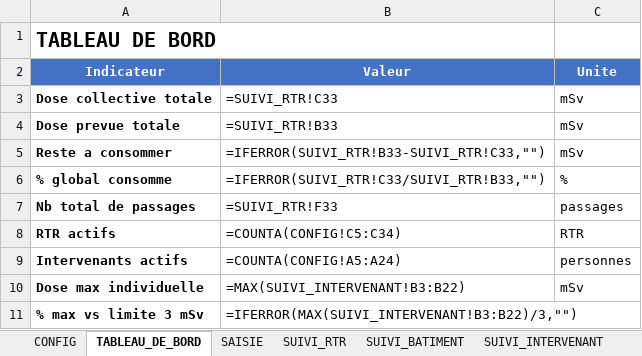
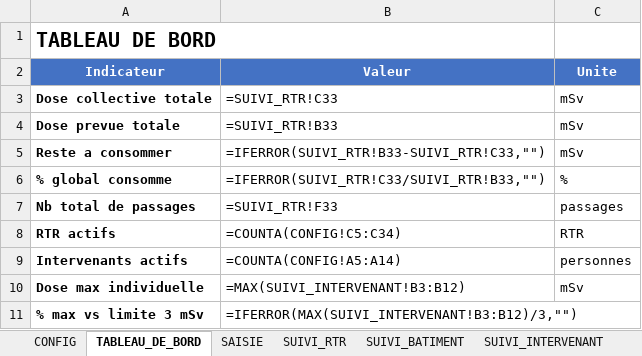
Before and after one commit to xaviergdlr/dosi, an Excel workbook: Suivi_Dosimetrique_GRAVELINES.xlsx, sheet TABLEAU_DE_BORD, drawn as a sheet; values as stored, in another font and other column widths than the file's, no borders; formulas without a stored value are shown as written; the diff names each change by its address in the sheet, - before the commit and + after, or states it on an @@ line.

```diff
--- a/Suivi_Dosimetrique_GRAVELINES.xlsx (sheet TABLEAU_DE_BORD)
+++ b/Suivi_Dosimetrique_GRAVELINES.xlsx (sheet TABLEAU_DE_BORD)
-B9 (Valeur): =COUNTA(CONFIG!A5:A24)
+B9 (Valeur): =COUNTA(CONFIG!A5:A14)
-B10 (Valeur): =MAX(SUIVI_INTERVENANT!B3:B22)
+B10 (Valeur): =MAX(SUIVI_INTERVENANT!B3:B12)
-B11 (Valeur): =IFERROR(MAX(SUIVI_INTERVENANT!B3:B22)/3,"")
+B11 (Valeur): =IFERROR(MAX(SUIVI_INTERVENANT!B3:B12)/3,"")
```
Also changed, not shown: sheet SAISIE, sheet SUIVI_INTERVENANT, sheet SUIVI_BATIMENT, sheet SUIVI_RTR, sheet CONFIG.
